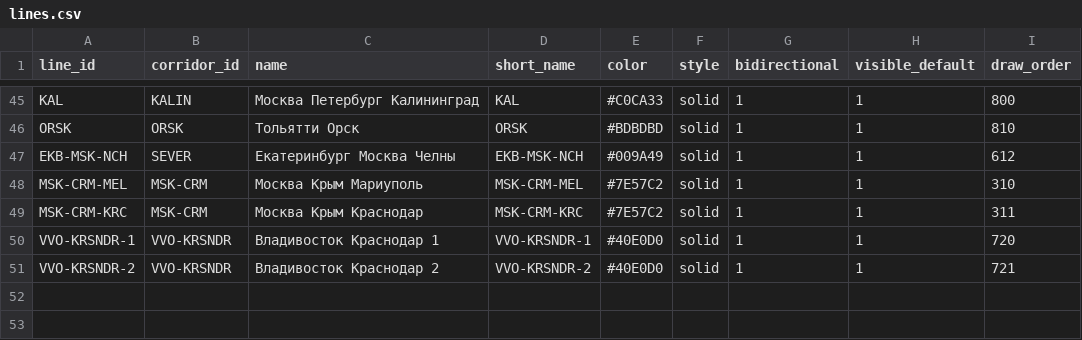
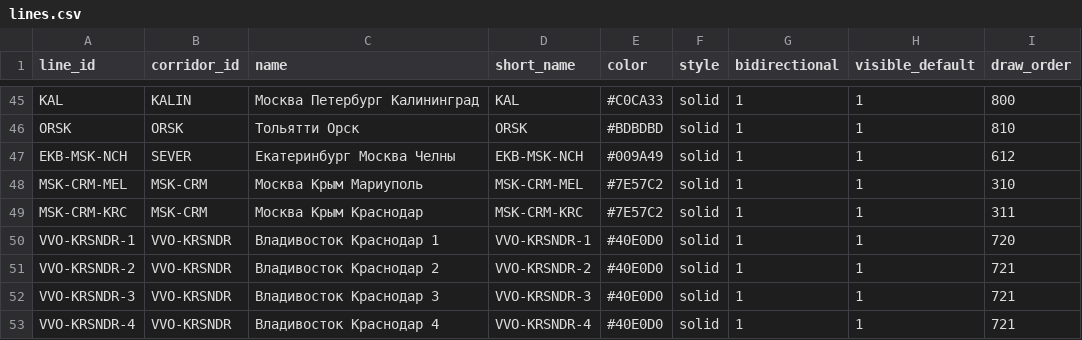
Before and after one commit to hhwwwww1414/Drive-Metro, a CSV file: public/data/lines.csv, drawn as a sheet; only a part is shown, gaps mark what is left out.

Commit message:
salamu

```diff
--- a/public/data/lines.csv
+++ b/public/data/lines.csv
@@ -51 +51,3 @@ VVO-KRSNDR-1,VVO-KRSNDR,Владивосток Краснодар 1,VVO-KRSNDR-1
 VVO-KRSNDR-2,VVO-KRSNDR,Владивосток Краснодар 2,VVO-KRSNDR-2,#40E0D0,solid,1,1,721
+VVO-KRSNDR-3,VVO-KRSNDR,Владивосток Краснодар 3,VVO-KRSNDR-3,#40E0D0,solid,1,1,721
+VVO-KRSNDR-4,VVO-KRSNDR,Владивосток Краснодар 4,VVO-KRSNDR-4,#40E0D0,solid,1,1,721
```
